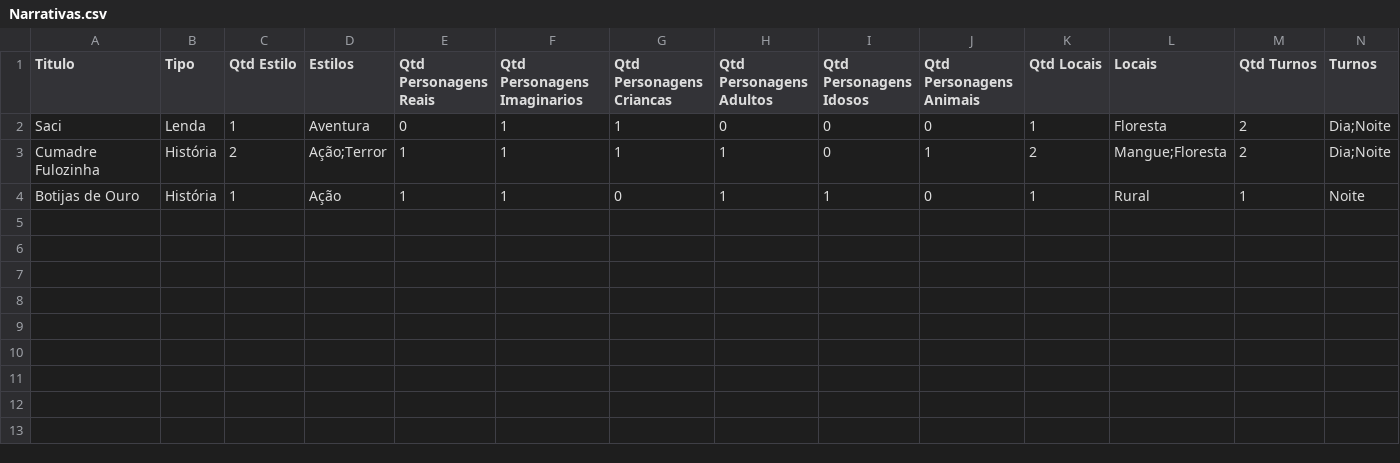
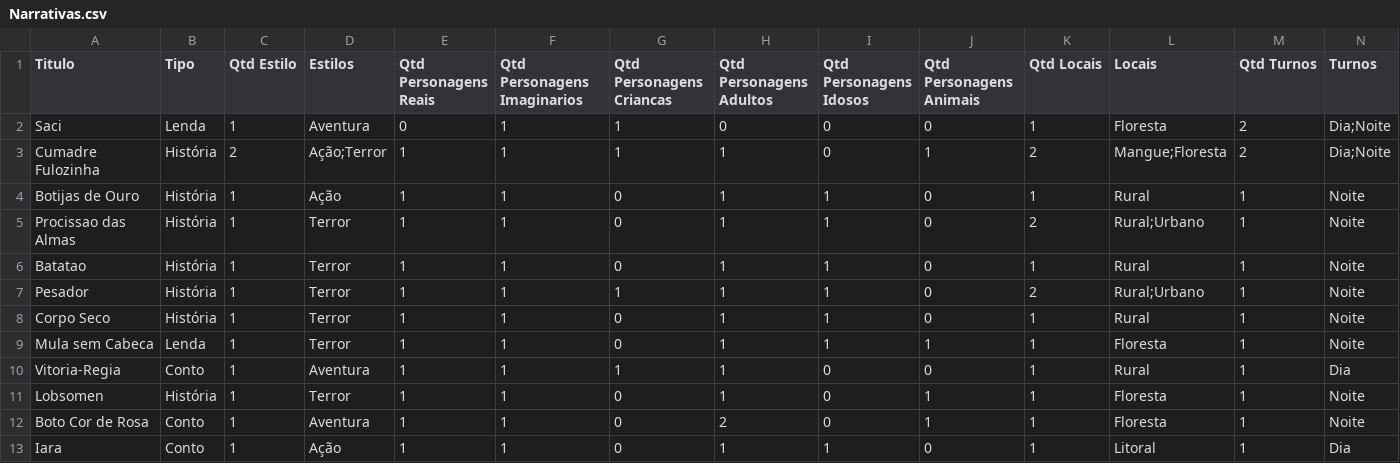
Before and after one commit to brunogomesifrn/pp23narrativas, a CSV file: Narrativas.csv, drawn as a sheet; only a part is shown; rows hold the shown columns only; the diff names each change by its address in the sheet, - before the commit and + after, or states it on an @@ line.

```diff
--- a/Narrativas.csv
+++ b/Narrativas.csv
+row 5: Procissao das Almas | História | 1 | Terror | 1 | 1 | 0 | 1 | 1 | 0 | 2 | Rural;Urbano | 1 | Noite
+row 6: Batatao | História | 1 | Terror | 1 | 1 | 0 | 1 | 1 | 0 | 1 | Rural | 1 | Noite
+row 7: Pesador | História | 1 | Terror | 1 | 1 | 1 | 1 | 1 | 0 | 2 | Rural;Urbano | 1 | Noite
+row 8: Corpo Seco | História | 1 | Terror | 1 | 1 | 0 | 1 | 1 | 0 | 1 | Rural | 1 | Noite
+row 9: Mula sem Cabeca | Lenda | 1 | Terror | 1 | 1 | 0 | 1 | 1 | 1 | 1 | Floresta | 1 | Noite
+row 10: Vitoria-Regia | Conto | 1 | Aventura | 1 | 1 | 1 | 1 | 0 | 0 | 1 | Rural | 1 | Dia
+row 11: Lobsomen | História | 1 | Terror | 1 | 1 | 0 | 1 | 0 | 1 | 1 | Floresta | 1 | Noite
+row 12: Boto Cor de Rosa | Conto | 1 | Aventura | 1 | 1 | 0 | 2 | 0 | 1 | 1 | Floresta | 1 | Noite
+row 13: Iara | Conto | 1 | Ação | 1 | 1 | 0 | 1 | 1 | 0 | 1 | Litoral | 1 | Dia
```
Also changed, not shown: temp/analise/Narrativas.csv, 5 other files.
